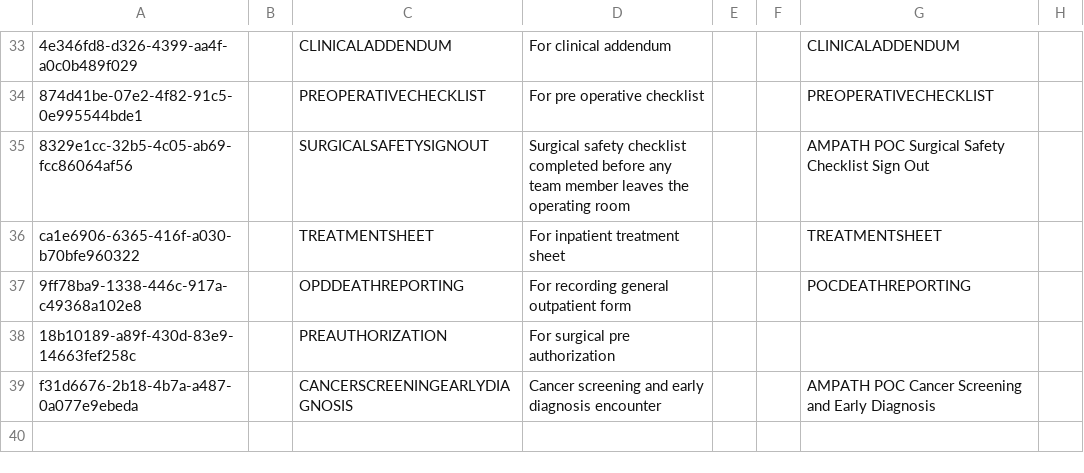
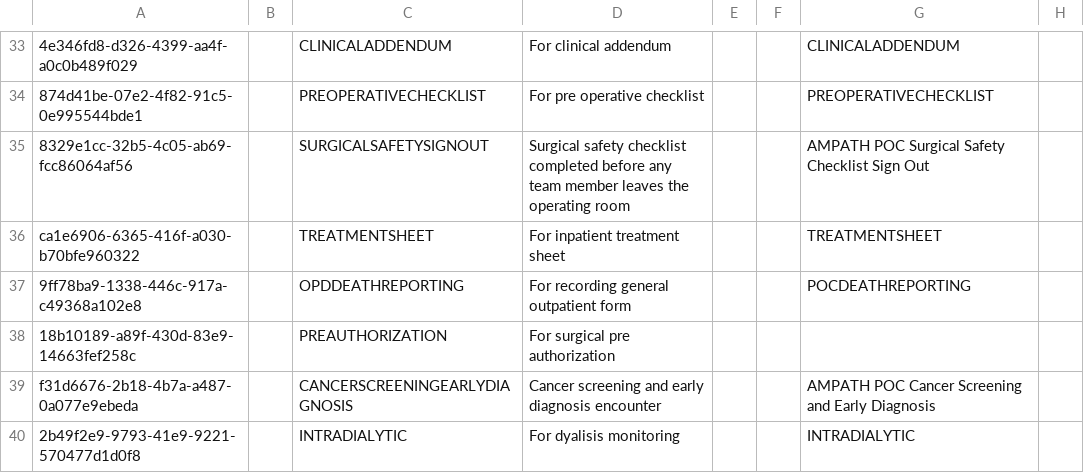
Before and after one commit to AMPATH/openmrs-content-amrs, a CSV file: configuration/backend_configuration/encountertypes/encountertypes.csv, drawn as a sheet; only a part is shown, gaps mark what is left out.

```diff
--- a/configuration/backend_configuration/encountertypes/encountertypes.csv
+++ b/configuration/backend_configuration/encountertypes/encountertypes.csv
@@ -39 +39,2 @@ ca1e6906-6365-416f-a030-b70bfe960322,,TREATMENTSHEET,For inpatient treatment she
 f31d6676-2b18-4b7a-a487-0a077e9ebeda,,CANCERSCREENINGEARLYDIAGNOSIS,Cancer screening and early diagnosis encounter,,,AMPATH POC Cancer Screening and Early Diagnosis,
+2b49f2e9-9793-41e9-9221-570477d1d0f8,,INTRADIALYTIC,For dyalisis monitoring,,,INTRADIALYTIC,
```
Also changed, not shown: 14 other files.
